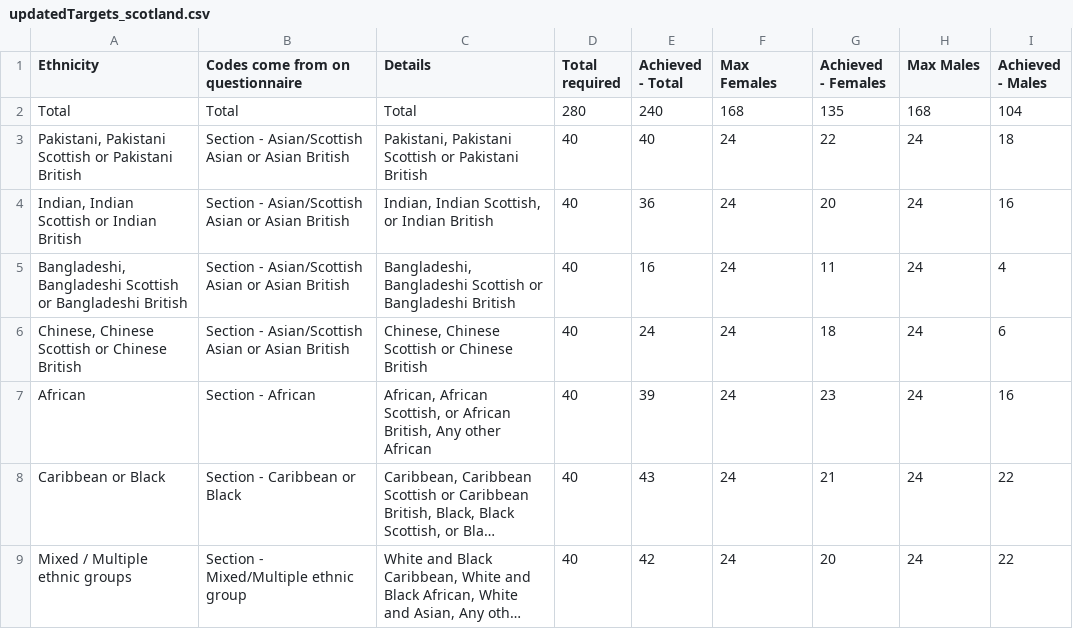
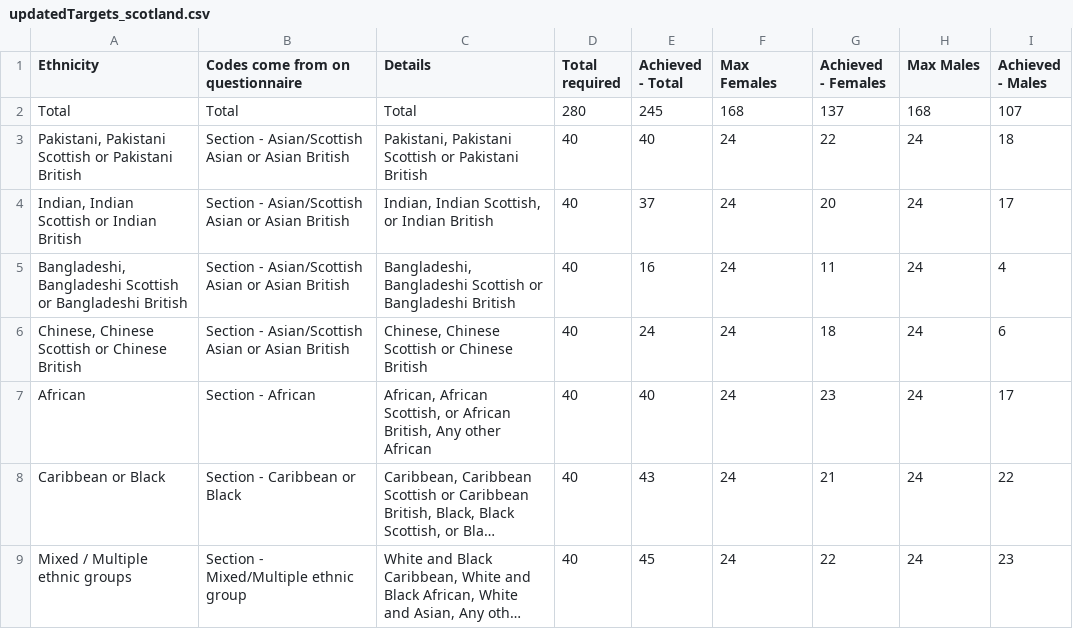
Before and after one commit to thePrimeProject/survey-target-viewer, a CSV file: updatedTargets_scotland.csv, drawn as a sheet; long unchanged cells end in …; the diff names each change by its address in the sheet, - before the commit and + after, or states it on an @@ line.

```diff
--- a/updatedTargets_scotland.csv
+++ b/updatedTargets_scotland.csv
-E2 (Achieved - Total): 240
+E2 (Achieved - Total): 245
-G2 (Achieved - Females): 135
+G2 (Achieved - Females): 137
-I2 (Achieved - Males): 104
+I2 (Achieved - Males): 107
-E4 (Achieved - Total): 36
+E4 (Achieved - Total): 37
-I4 (Achieved - Males): 16
+I4 (Achieved - Males): 17
-E7 (Achieved - Total): 39
+E7 (Achieved - Total): 40
-I7 (Achieved - Males): 16
+I7 (Achieved - Males): 17
-E9 (Achieved - Total): 42
+E9 (Achieved - Total): 45
-G9 (Achieved - Females): 20
+G9 (Achieved - Females): 22
-I9 (Achieved - Males): 22
+I9 (Achieved - Males): 23
```
Also changed, not shown: updatedTargets_england.csv.
